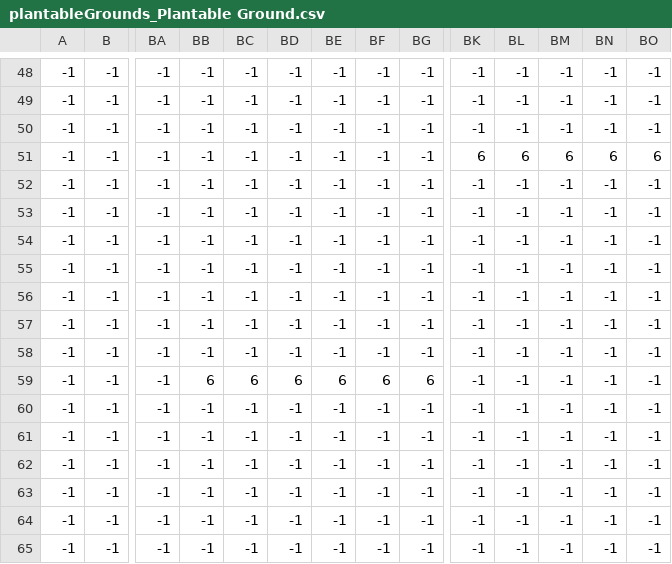
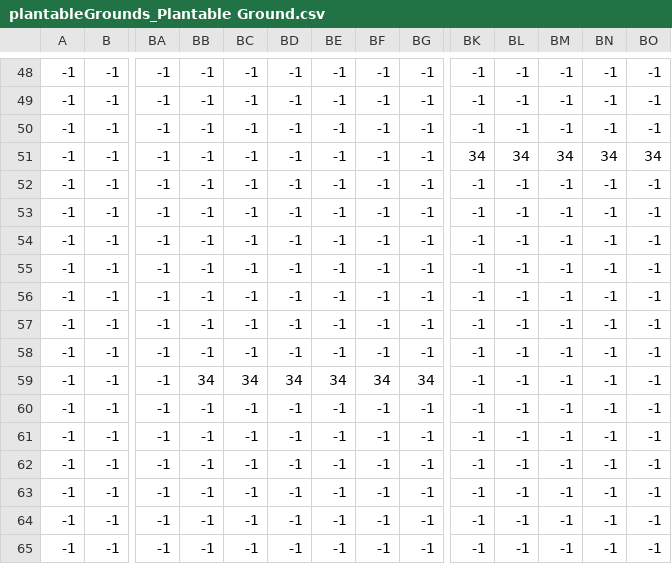
Before and after one commit to CoffeeBeansama/PySproutVille, a CSV file: Map/plantableGrounds_Plantable Ground.csv, drawn as a sheet; only a part is shown, gaps mark what is left out; the diff names each change by its address in the sheet, - before the commit and + after, or states it on an @@ line.

```diff
--- a/Map/plantableGrounds_Plantable Ground.csv
+++ b/Map/plantableGrounds_Plantable Ground.csv
-BK51: 6
+BK51: 34
-BL51: 6
+BL51: 34
-BM51: 6
+BM51: 34
-BN51: 6
+BN51: 34
-BO51: 6
+BO51: 34
-BB59: 6
+BB59: 34
-BC59: 6
+BC59: 34
-BD59: 6
+BD59: 34
-BE59: 6
+BE59: 34
-BF59: 6
+BF59: 34
-BG59: 6
+BG59: 34
```
Also changed, not shown: Map/boundary.csv, 8 other files.
